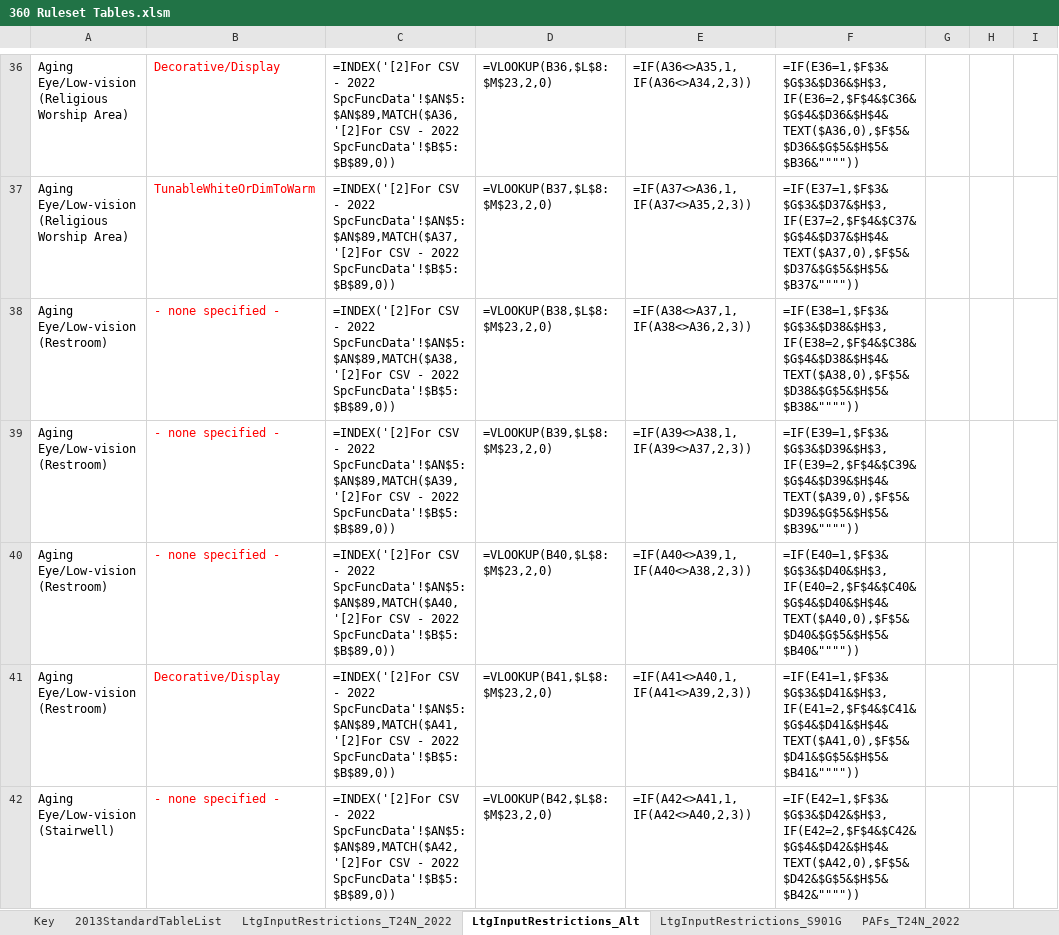
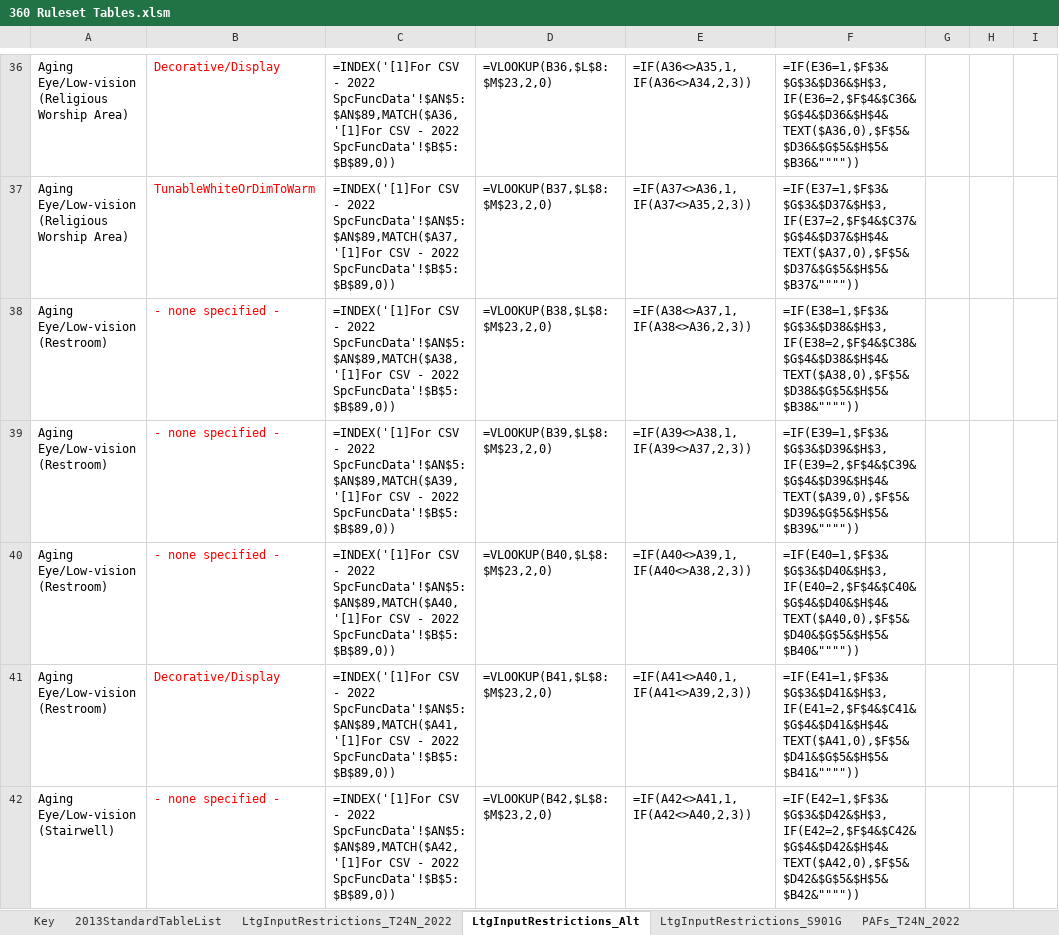
Before and after one commit to joesinger12/Sample-CBECC-Public-Mirror-from-Dev, an Excel workbook: Documentation/T24N/360 Ruleset Tables.xlsm, sheet LtgInputRestrictions_Alt, drawn as a sheet; only a part is shown, gaps mark what is left out; values as stored, in another font and other column widths than the file's, no borders; formulas are shown in place of their values; conditional formats not drawn; the diff covers the shown part only; the diff names each change by its address in the sheet, - before the commit and + after, or states it on an @@ line.

Commit message:
SVN (com) commit #7845 by davidreddy       Update UnitaryAC-HPMinEffReq_T24N.csv to match updates/fixes made as part of 2019 development. Separate this table out of '360 Ruleset Tables' into its own excel doc.

```diff
--- a/Documentation/T24N/360 Ruleset Tables.xlsm (sheet LtgInputRestrictions_Alt)
+++ b/Documentation/T24N/360 Ruleset Tables.xlsm (sheet LtgInputRestrictions_Alt)
-C36: =INDEX('[2]For CSV - 2022 SpcFuncData'!$AN$5:$AN$89,MATCH($A36,'[2]For CSV -…
+C36: =INDEX('[1]For CSV - 2022 SpcFuncData'!$AN$5:$AN$89,MATCH($A36,'[1]For CSV -…
-C37: =INDEX('[2]For CSV - 2022 SpcFuncData'!$AN$5:$AN$89,MATCH($A37,'[2]For CSV -…
+C37: =INDEX('[1]For CSV - 2022 SpcFuncData'!$AN$5:$AN$89,MATCH($A37,'[1]For CSV -…
-C38: =INDEX('[2]For CSV - 2022 SpcFuncData'!$AN$5:$AN$89,MATCH($A38,'[2]For CSV -…
+C38: =INDEX('[1]For CSV - 2022 SpcFuncData'!$AN$5:$AN$89,MATCH($A38,'[1]For CSV -…
-C39: =INDEX('[2]For CSV - 2022 SpcFuncData'!$AN$5:$AN$89,MATCH($A39,'[2]For CSV -…
+C39: =INDEX('[1]For CSV - 2022 SpcFuncData'!$AN$5:$AN$89,MATCH($A39,'[1]For CSV -…
-C40: =INDEX('[2]For CSV - 2022 SpcFuncData'!$AN$5:$AN$89,MATCH($A40,'[2]For CSV -…
+C40: =INDEX('[1]For CSV - 2022 SpcFuncData'!$AN$5:$AN$89,MATCH($A40,'[1]For CSV -…
-C41: =INDEX('[2]For CSV - 2022 SpcFuncData'!$AN$5:$AN$89,MATCH($A41,'[2]For CSV -…
+C41: =INDEX('[1]For CSV - 2022 SpcFuncData'!$AN$5:$AN$89,MATCH($A41,'[1]For CSV -…
-C42: =INDEX('[2]For CSV - 2022 SpcFuncData'!$AN$5:$AN$89,MATCH($A42,'[2]For CSV -…
+C42: =INDEX('[1]For CSV - 2022 SpcFuncData'!$AN$5:$AN$89,MATCH($A42,'[1]For CSV -…
```
Also changed, not shown: 316 edited cells elsewhere in this sheet, other sheet tabs, 2 other files.
